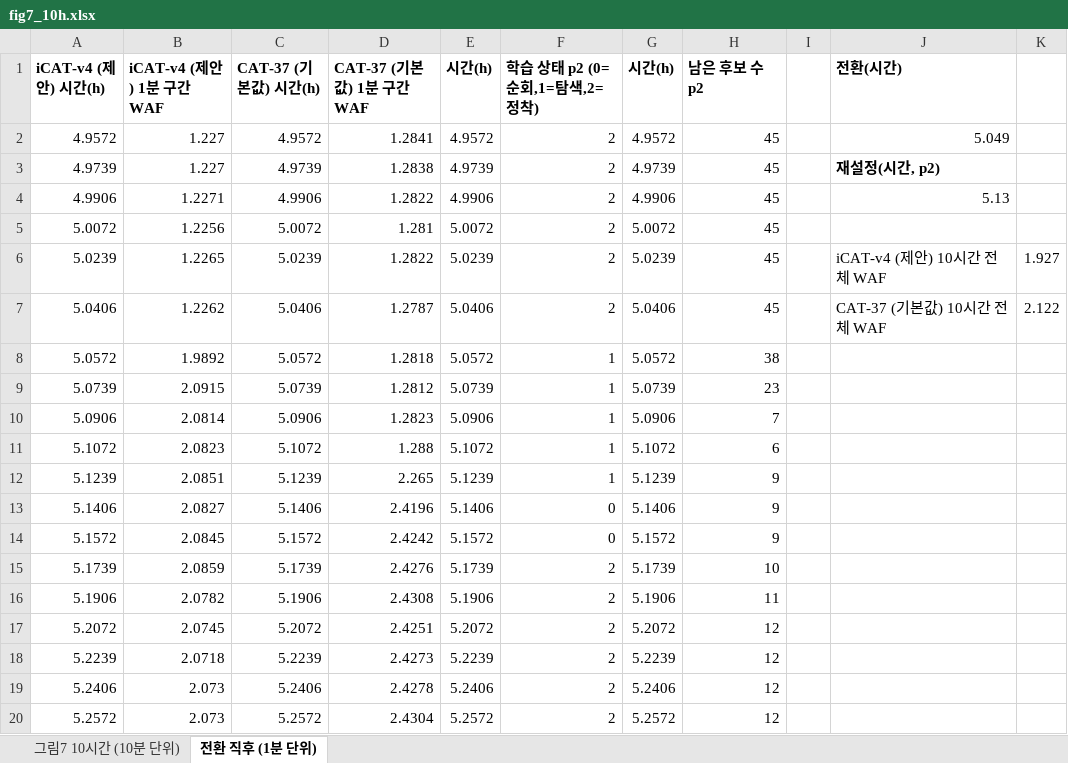
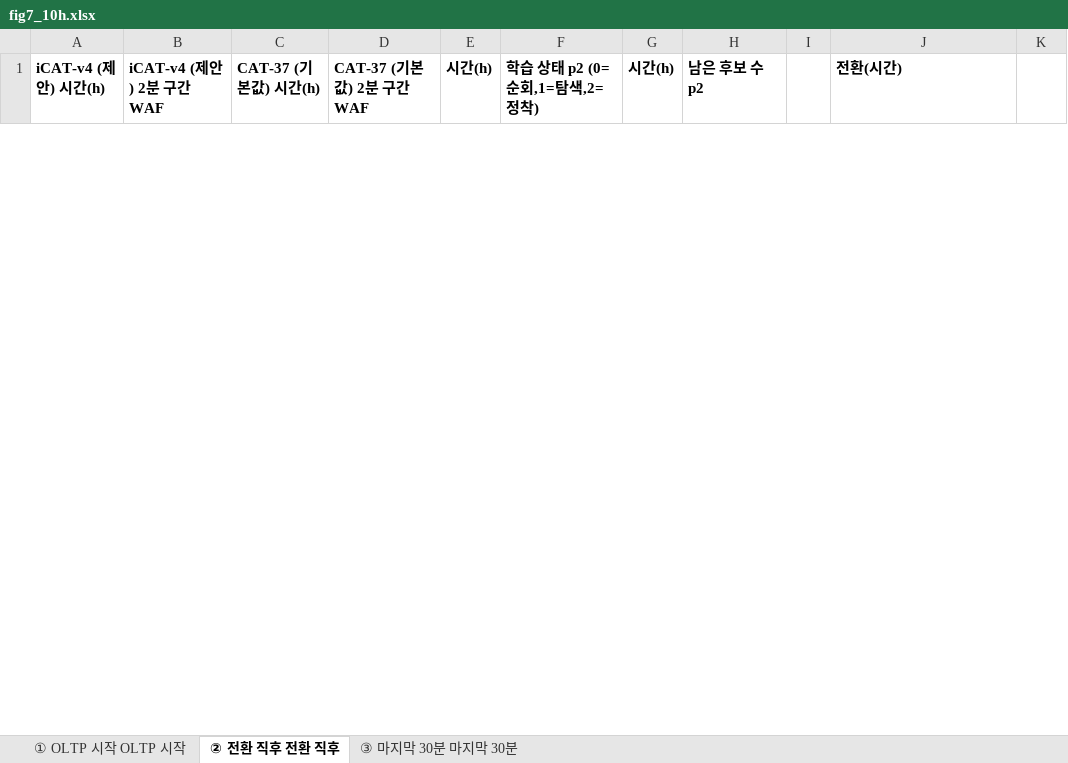
Before and after one commit to oyeong011/iCAT-experiments, an Excel workbook: figs/data/fig7_10h.xlsx, sheet ② 전환 직후 전환 직후, drawn as a sheet; only a part is shown; values as stored, in another font and other column widths than the file's, no borders; charts and pictures not drawn; removed rows and columns are numbered as before the commit, all else as after; the diff covers the shown part only; the diff names each change by its address in the sheet, - before the commit and + after, or states it on an @@ line.

```diff
--- a/figs/data/fig7_10h.xlsx (sheet ② 전환 직후 전환 직후)
+++ b/figs/data/fig7_10h.xlsx (sheet ② 전환 직후 전환 직후)
-sheet tab: 그림7 10시간 (10분 단위)
+sheet tab: ① OLTP 시작 OLTP 시작
-sheet tab: 전환 직후 (1분 단위)
+sheet tab: ② 전환 직후 전환 직후
+sheet tab: ③ 마지막 30분 마지막 30분
-B1: iCAT-v4 (제안) 1분 구간 WAF
+B1: iCAT-v4 (제안) 2분 구간 WAF
-D1: CAT-37 (기본값) 1분 구간 WAF
+D1: CAT-37 (기본값) 2분 구간 WAF
-row 2: 4.9572 | 1.227 | 4.9572 | 1.2841 | 4.9572 | 2 | 4.9572 | 45 |  | 5.049
-row 3: 4.9739 | 1.227 | 4.9739 | 1.2838 | 4.9739 | 2 | 4.9739 | 45 |  | 재설정(시간, p2)
-row 4: 4.9906 | 1.2271 | 4.9906 | 1.2822 | 4.9906 | 2 | 4.9906 | 45 |  | 5.13
-row 5: 5.0072 | 1.2256 | 5.0072 | 1.281 | 5.0072 | 2 | 5.0072 | 45
-row 6: 5.0239 | 1.2265 | 5.0239 | 1.2822 | 5.0239 | 2 | 5.0239 | 45 |  | iCAT-v4 (제안) 10시간 전체 WAF | 1.927
-row 7: 5.0406 | 1.2262 | 5.0406 | 1.2787 | 5.0406 | 2 | 5.0406 | 45 |  | CAT-37 (기본값) 10시간 전체 WAF | 2.122
-row 8: 5.0572 | 1.9892 | 5.0572 | 1.2818 | 5.0572 | 1 | 5.0572 | 38
-row 9: 5.0739 | 2.0915 | 5.0739 | 1.2812 | 5.0739 | 1 | 5.0739 | 23
-row 10: 5.0906 | 2.0814 | 5.0906 | 1.2823 | 5.0906 | 1 | 5.0906 | 7
-row 11: 5.1072 | 2.0823 | 5.1072 | 1.288 | 5.1072 | 1 | 5.1072 | 6
-row 12: 5.1239 | 2.0851 | 5.1239 | 2.265 | 5.1239 | 1 | 5.1239 | 9
-row 13: 5.1406 | 2.0827 | 5.1406 | 2.4196 | 5.1406 | 0 | 5.1406 | 9
-row 14: 5.1572 | 2.0845 | 5.1572 | 2.4242 | 5.1572 | 0 | 5.1572 | 9
-row 15: 5.1739 | 2.0859 | 5.1739 | 2.4276 | 5.1739 | 2 | 5.1739 | 10
-row 16: 5.1906 | 2.0782 | 5.1906 | 2.4308 | 5.1906 | 2 | 5.1906 | 11
-row 17: 5.2072 | 2.0745 | 5.2072 | 2.4251 | 5.2072 | 2 | 5.2072 | 12
-row 18: 5.2239 | 2.0718 | 5.2239 | 2.4273 | 5.2239 | 2 | 5.2239 | 12
-row 19: 5.2406 | 2.073 | 5.2406 | 2.4278 | 5.2406 | 2 | 5.2406 | 12
-row 20: 5.2572 | 2.073 | 5.2572 | 2.4304 | 5.2572 | 2 | 5.2572 | 12
```
Also changed, not shown: 24 added rows and 23 removed rows elsewhere in this sheet, sheet ① OLTP 시작 OLTP 시작, charts or pictures, 4 other files.
